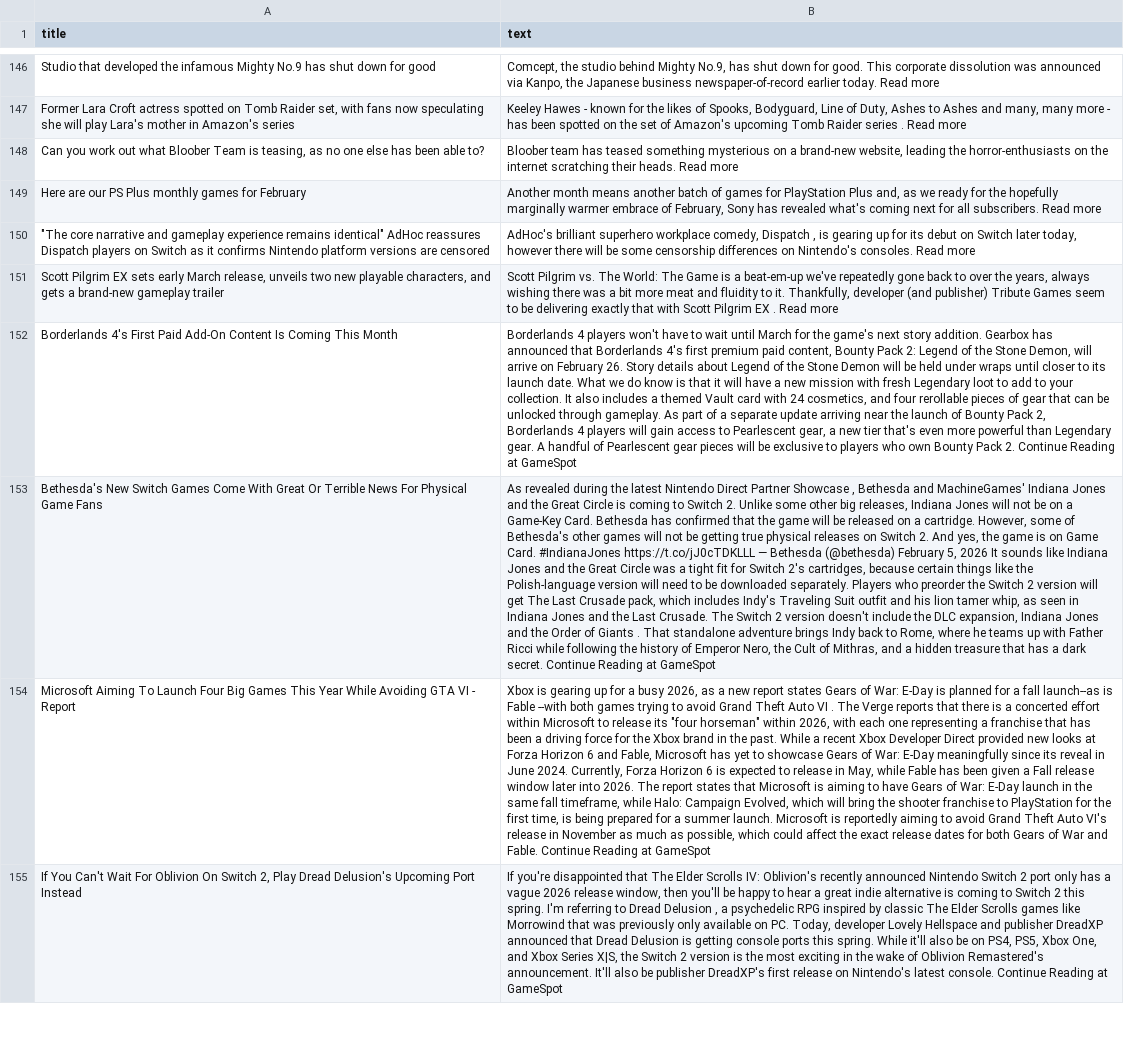
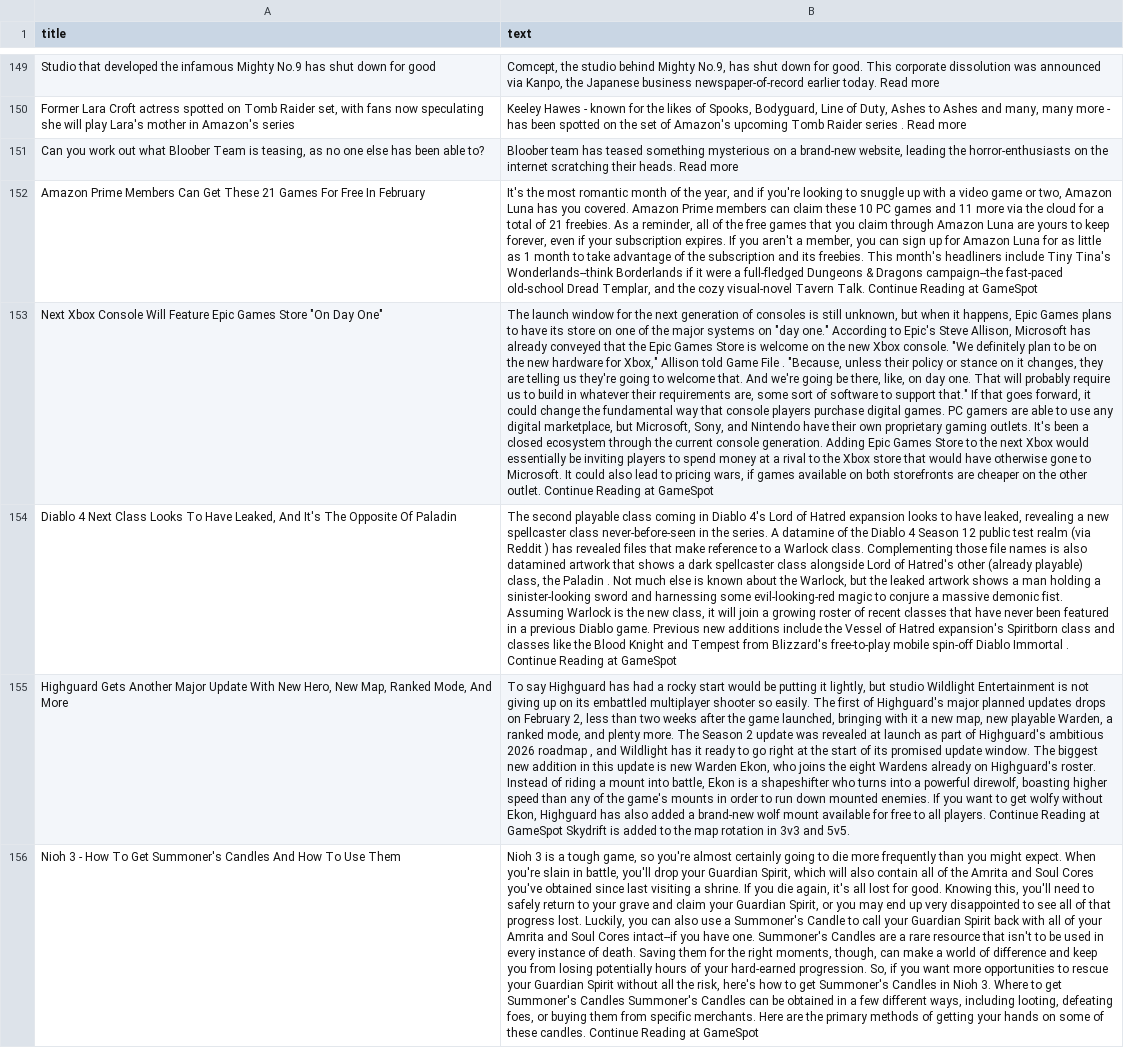
Before and after one commit to ROHIT05-ENG/gaming-news-project, a CSV file: data/evidence/evidence_clean.csv, drawn as a sheet; only a part is shown, gaps mark what is left out; the shorter side is filled out with more unchanged rows; removed rows and columns are numbered as before the commit, all else as after; the diff covers the shown part only; the diff names each change by its address in the sheet, - before the commit and + after, or states it on an @@ line.

```diff
--- a/data/evidence/evidence_clean.csv
+++ b/data/evidence/evidence_clean.csv
-row 149: Here are our PS Plus monthly games for February | Another month means another batch of games for PlayStation Plus and, as we ready for the hopefully marginally warmer embrace of February, Sony has revealed what's coming next for all subscribers. Read more
-row 150: "The core narrative and gameplay experience remains identical" AdHoc reassures Dispatch players on Switch as it confirms Nintendo platform versions are censored | AdHoc's brilliant superhero workplace comedy, Dispatch , is gearing up for its debut on Switch later today, however there will be some censorship differences on Nintendo's consoles. Read more
-row 151: Scott Pilgrim EX sets early March release, unveils two new playable characters, and gets a brand-new gameplay trailer | Scott Pilgrim vs. The World: The Game is a beat-em-up we've repeatedly gone back to over the years, always wishing there was a bit more meat and fluidity to it. Thankfully, developer (and publisher) Tribute Games seem to be delivering exactly that with Scott Pilgrim EX . Read more
+row 152: Amazon Prime Members Can Get These 21 Games For Free In February | It's the most romantic month of the year, and if you're looking to snuggle up with a video game or two, Amazon Luna has you covered. Amazon Prime members can claim these 10 PC games and 11 more via the cloud for a total of 21 freebies. As a reminder, all of the free games that you claim through Amazon Luna are yours to keep forever, even if your subscription expires. If you aren't a member, you can sign up for Amazon Luna for as little as 1 month to take advantage of the subscription and its freebies. This month's headliners include Tiny Tina's Wonderlands--think Borderlands if it were a full-fledged Dungeons & Dragons campaign--the fast-paced old-school Dread Templar, and the cozy visual-novel Tavern Talk. Continue Reading at GameSpot
+row 153: Next Xbox Console Will Feature Epic Games Store "On Day One" | The launch window for the next generation of consoles is still unknown, but when it happens, Epic Games plans to have its store on one of the major systems on "day one." According to Epic's Steve Allison, Microsoft has already conveyed that the Epic Games Store is welcome on the new Xbox console. "We definitely plan to be on the new hardware for Xbox," Allison told Game File . "Because, unless their policy or stance on it changes, they are telling us they're going to welcome that. And we're going be there, like, on day one. That will probably require us to build in whatever their requirements are, some sort of software to support that." If that goes forward, it could change the fundamental way that console players purchase digital games. PC gamers are able to use any digital marketplace, but Microsoft, Sony, and Nintendo have their own proprietary gaming outlets. It's been a closed ecosystem through the current console generation. Adding Epic Games Store to the next Xbox would essentially be inviting players to spend money at a rival to the Xbox store that would have otherwise gone to Microsoft. It could also lead to pricing wars, if games available on both storefronts are cheaper on the other outlet. Continue Reading at GameSpot
+row 154: Diablo 4 Next Class Looks To Have Leaked, And It's The Opposite Of Paladin | The second playable class coming in Diablo 4's Lord of Hatred expansion looks to have leaked, revealing a new spellcaster class never-before-seen in the series. A datamine of the Diablo 4 Season 12 public test realm (via Reddit ) has revealed files that make reference to a Warlock class. Complementing those file names is also datamined artwork that shows a dark spellcaster class alongside Lord of Hatred's other (already playable) class, the Paladin . Not much else is known about the Warlock, but the leaked artwork shows a man holding a sinister-looking sword and harnessing some evil-looking-red magic to conjure a massive demonic fist. Assuming Warlock is the new class, it will join a growing roster of recent classes that have never been featured in a previous Diablo game. Previous new additions include the Vessel of Hatred expansion's Spiritborn class and classes like the Blood Knight and Tempest from Blizzard's free-to-play mobile spin-off Diablo Immortal . Continue Reading at GameSpot
+row 155: Highguard Gets Another Major Update With New Hero, New Map, Ranked Mode, And More | To say Highguard has had a rocky start would be putting it lightly, but studio Wildlight Entertainment is not giving up on its embattled multiplayer shooter so easily. The first of Highguard's major planned updates drops on February 2, less than two weeks after the game launched, bringing with it a new map, new playable Warden, a ranked mode, and plenty more. The Season 2 update was revealed at launch as part of Highguard's ambitious 2026 roadmap , and Wildlight has it ready to go right at the start of its promised update window. The biggest new addition in this update is new Warden Ekon, who joins the eight Wardens already on Highguard's roster. Instead of riding a mount into battle, Ekon is a shapeshifter who turns into a powerful direwolf, boasting higher speed than any of the game's mounts in order to run down mounted enemies. If you want to get wolfy without Ekon, Highguard has also added a brand-new wolf mount available for free to all players. Continue Reading at GameSpot Skydrift is added to the map rotation in 3v3 and 5v5.
+row 156: Nioh 3 - How To Get Summoner's Candles And How To Use Them | Nioh 3 is a tough game, so you're almost certainly going to die more frequently than you might expect. When you're slain in battle, you'll drop your Guardian Spirit, which will also contain all of the Amrita and Soul Cores you've obtained since last visiting a shrine. If you die again, it's all lost for good. Knowing this, you'll need to safely return to your grave and claim your Guardian Spirit, or you may end up very disappointed to see all of that progress lost. Luckily, you can also use a Summoner's Candle to call your Guardian Spirit back with all of your Amrita and Soul Cores intact--if you have one. Summoner's Candles are a rare resource that isn't to be used in every instance of death. Saving them for the right moments, though, can make a world of difference and keep you from losing potentially hours of your hard-earned progression. So, if you want more opportunities to rescue your Guardian Spirit without all the risk, here's how to get Summoner's Candles in Nioh 3. Where to get Summoner's Candles Summoner's Candles can be obtained in a few different ways, including looting, defeating foes, or buying them from specific merchants. Here are the primary methods of getting your hands on some of these candles. Continue Reading at GameSpot
```
Also changed, not shown: 16 added rows, 18 removed rows and 7 moved rows elsewhere in this file, data/evidence/evidence_raw.csv.
